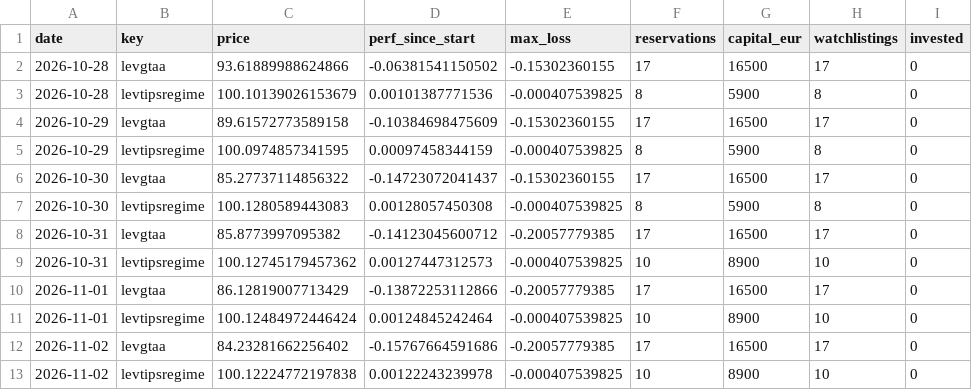
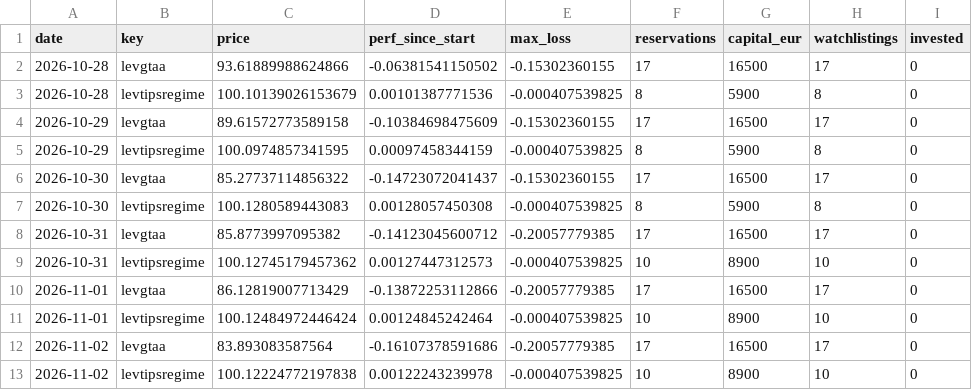
Before and after one commit to Sin3qz/Strategies-dashboard, a CSV file: data/wikifolio_history.csv, drawn as a sheet; only a part is shown; the diff names each change by its address in the sheet, - before the commit and + after, or states it on an @@ line.

```diff
--- a/data/wikifolio_history.csv
+++ b/data/wikifolio_history.csv
-C12 (price): 84.23281662256402
+C12 (price): 83.893083587564
-D12 (perf_since_start): -0.15767664591686
+D12 (perf_since_start): -0.16107378591686
```
Also changed, not shown: data/daily_levtips.csv, data/equity.csv, 10 other files.
